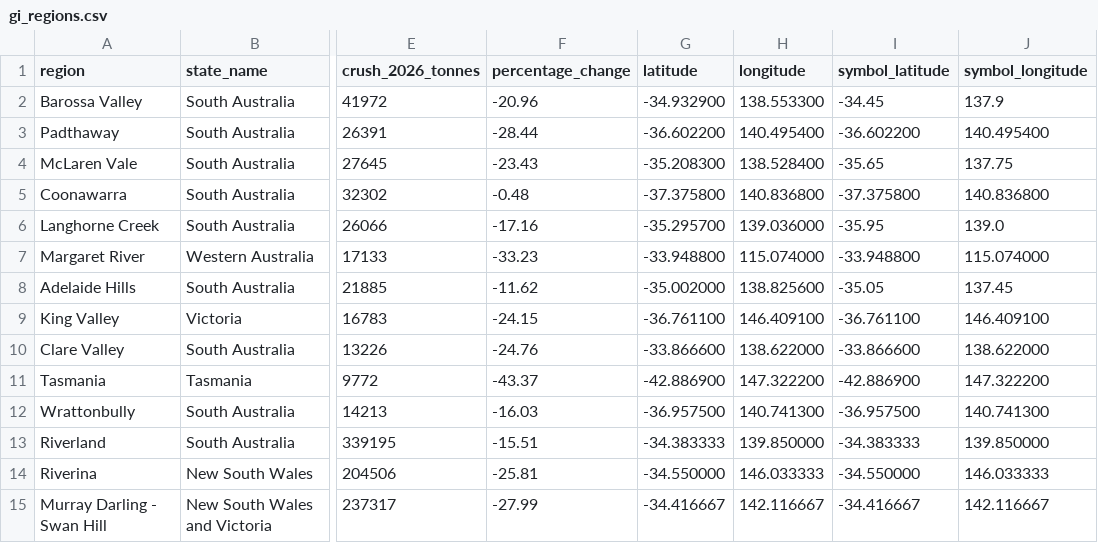
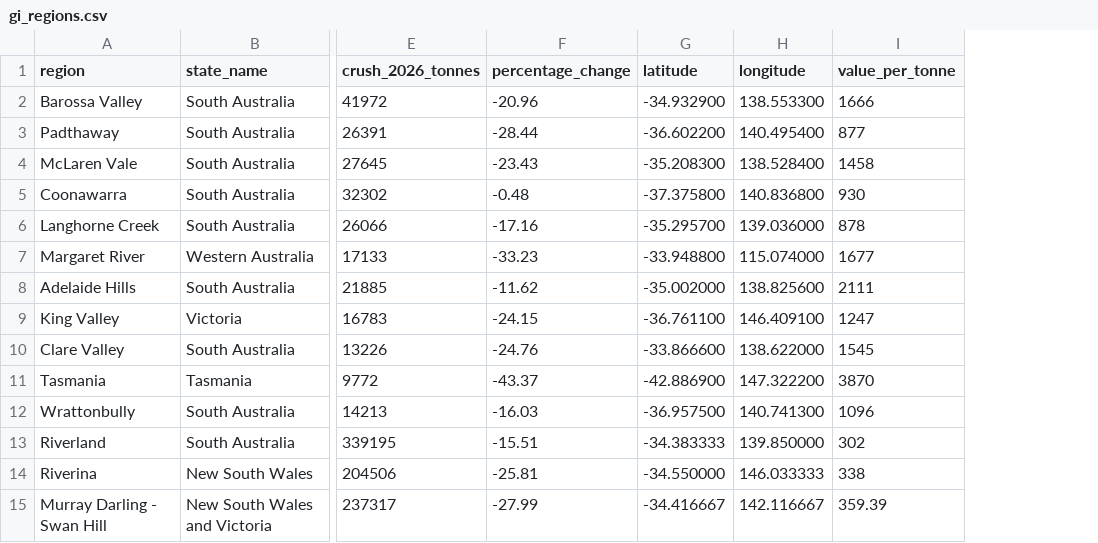
Before and after one commit to ooihuiyi/FIT3179-DV2-aus-wine, a CSV file: data/gi_regions.csv, drawn as a sheet; only a part is shown, gaps mark what is left out; removed rows and columns are numbered as before the commit, all else as after; the diff names each change by its address in the sheet, - before the commit and + after, or states it on an @@ line.

Commit message:
add average purchase value per tonne

```diff
--- a/data/gi_regions.csv
+++ b/data/gi_regions.csv
-column I (symbol_latitude), rows 2-15: -34.45 | -36.602200 | -35.65 | -37.375800 | -35.95 | -33.948800 | -35.05 | -36.761100 | -33.866600 | -42.886900 | -36.957500 | -34.383333 | -34.550000 | -34.416667
-column J (symbol_longitude), rows 2-15: 137.9 | 140.495400 | 137.75 | 140.836800 | 139.0 | 115.074000 | 137.45 | 146.409100 | 138.622000 | 147.322200 | 140.741300 | 139.850000 | 146.033333 | 142.116667
+column I (value_per_tonne), rows 2-15: 1666 | 877 | 1458 | 930 | 878 | 1677 | 2111 | 1247 | 1545 | 3870 | 1096 | 302 | 338 | 359.39
```
